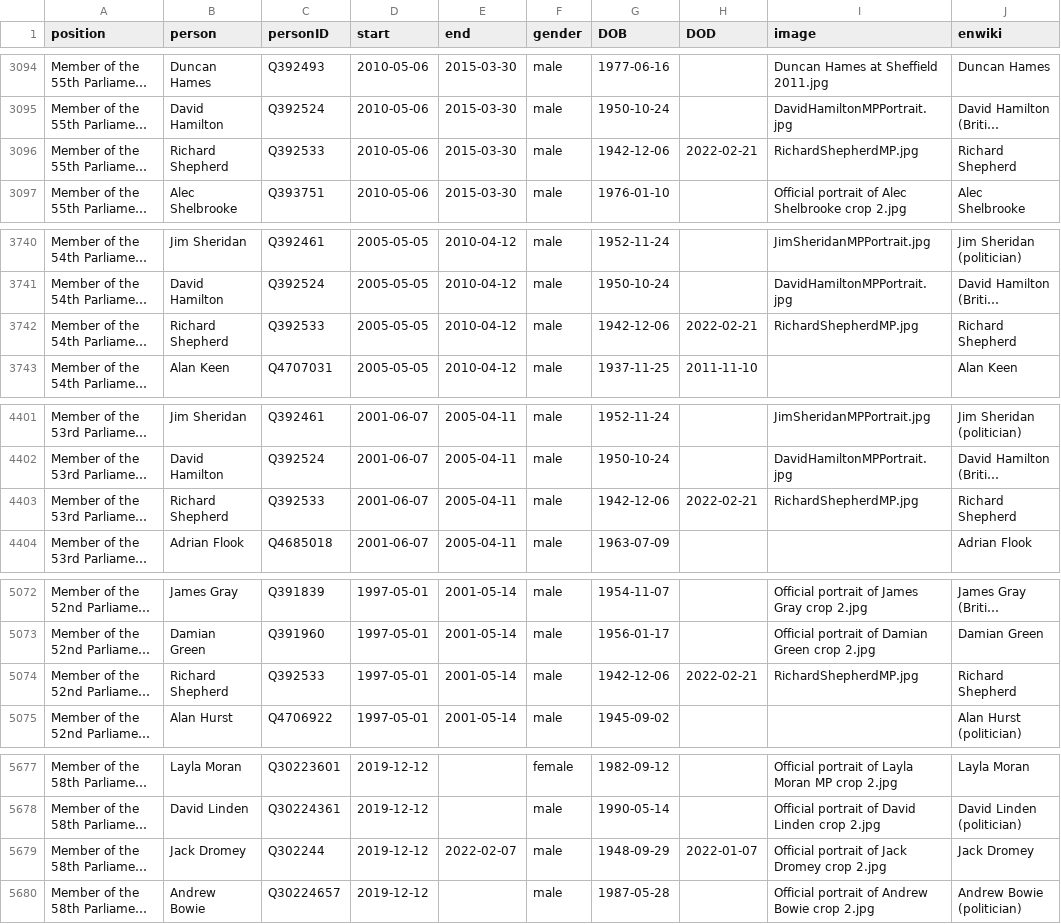
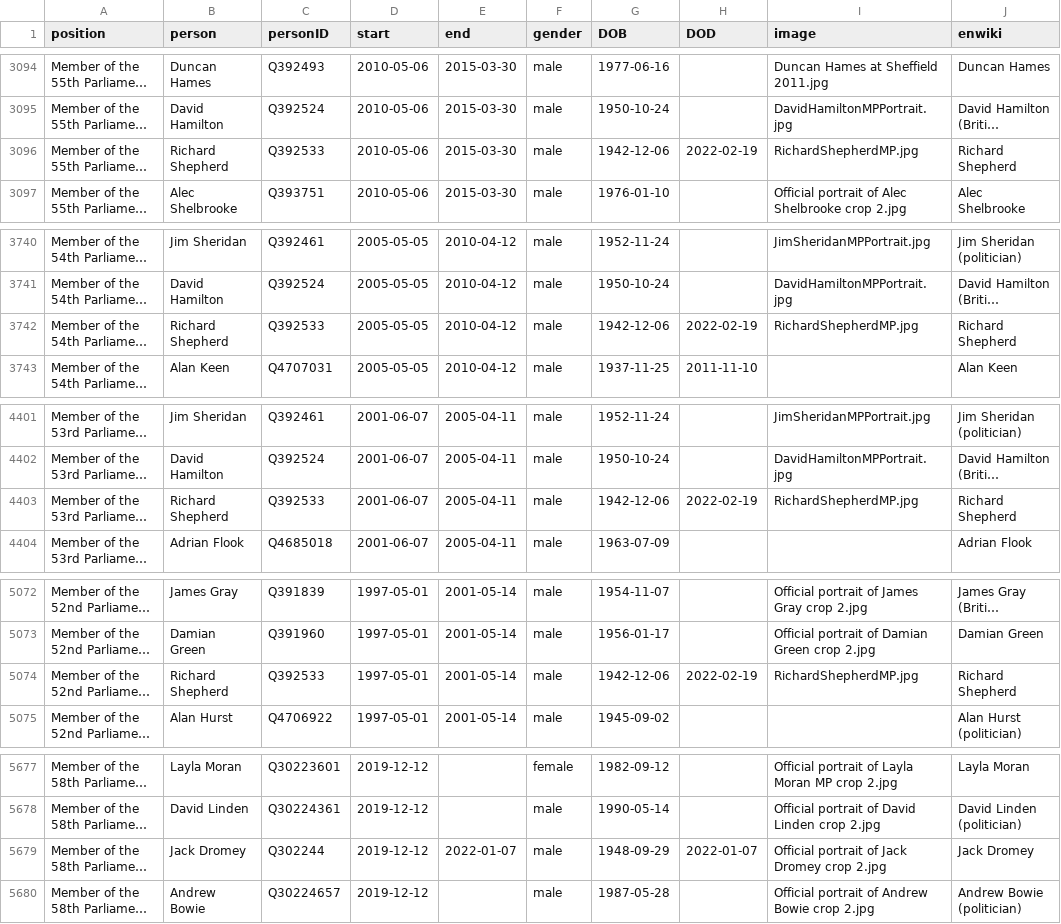
Before and after one commit to every-politician-scrapers/united-kingdom-cabinet, a CSV file: html/legislators.csv, drawn as a sheet; only a part is shown, gaps mark what is left out; long unchanged cells end in …; the diff names each change by its address in the sheet, - before the commit and + after, or states it on an @@ line.

```diff
--- a/html/legislators.csv
+++ b/html/legislators.csv
-H3096 (DOD): 2022-02-21
+H3096 (DOD): 2022-02-19
-H3742 (DOD): 2022-02-21
+H3742 (DOD): 2022-02-19
-H4403 (DOD): 2022-02-21
+H4403 (DOD): 2022-02-19
-H5074 (DOD): 2022-02-21
+H5074 (DOD): 2022-02-19
-E5679 (end): 2022-02-07
+E5679 (end): 2022-01-07
```
Also changed, not shown: html/holders21.csv.
